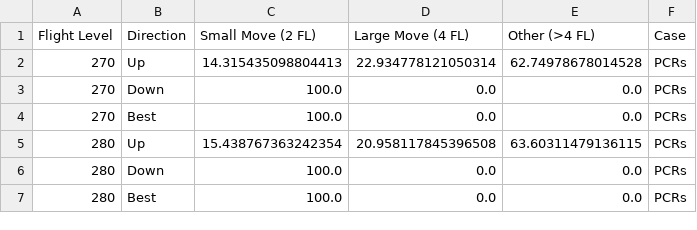
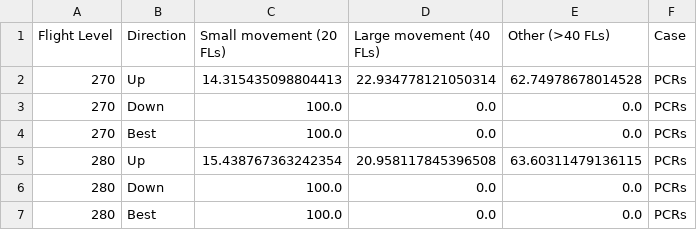
Before and after one commit to Transport-Environment/atm_and_contrail_avoidance, a CSV file: output/issr/10_probabilistic_move_categories.csv, drawn as a sheet; only a part is shown.

```diff
--- a/output/issr/10_probabilistic_move_categories.csv
+++ b/output/issr/10_probabilistic_move_categories.csv
@@ -1,2 +1,2 @@
-Flight Level,Direction,Small Move (2 FL),Large Move (4 FL),Other (>4 FL),Case
+Flight Level,Direction,Small movement (20 FLs),Large movement (40 FLs),Other (>40 FLs),Case
 270,Up,14.315435098804413,22.934778121050314,62.74978678014528,PCRs
```
Also changed, not shown: output/forcing/10_warming_shares_below_60pct_by_region.csv, 1 other file.
